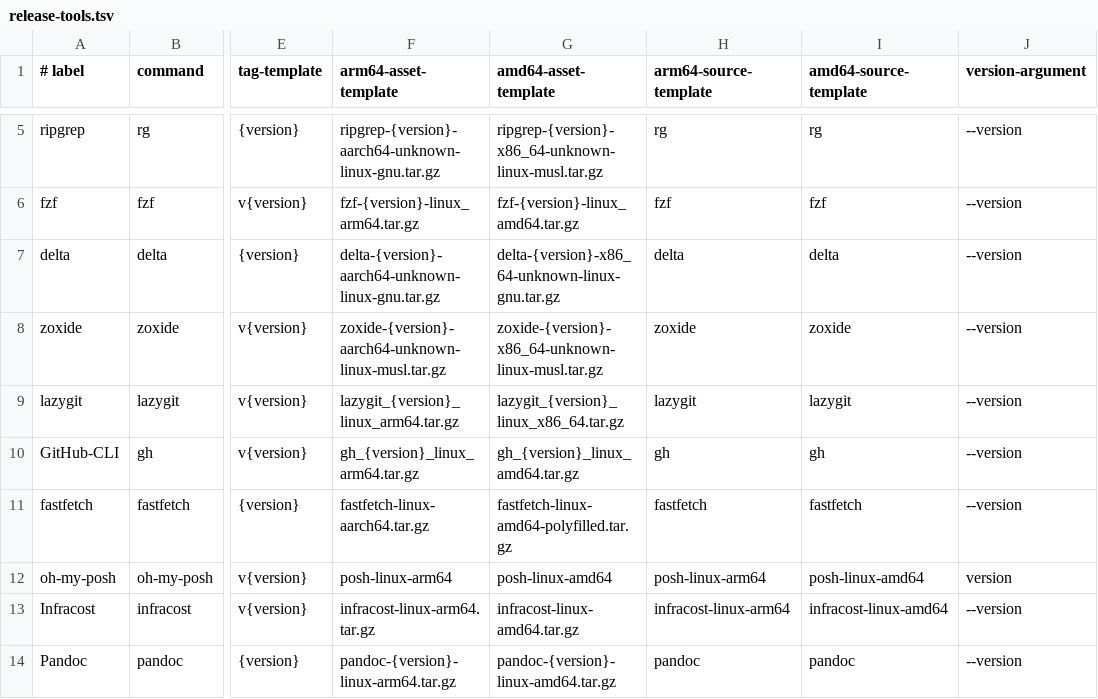
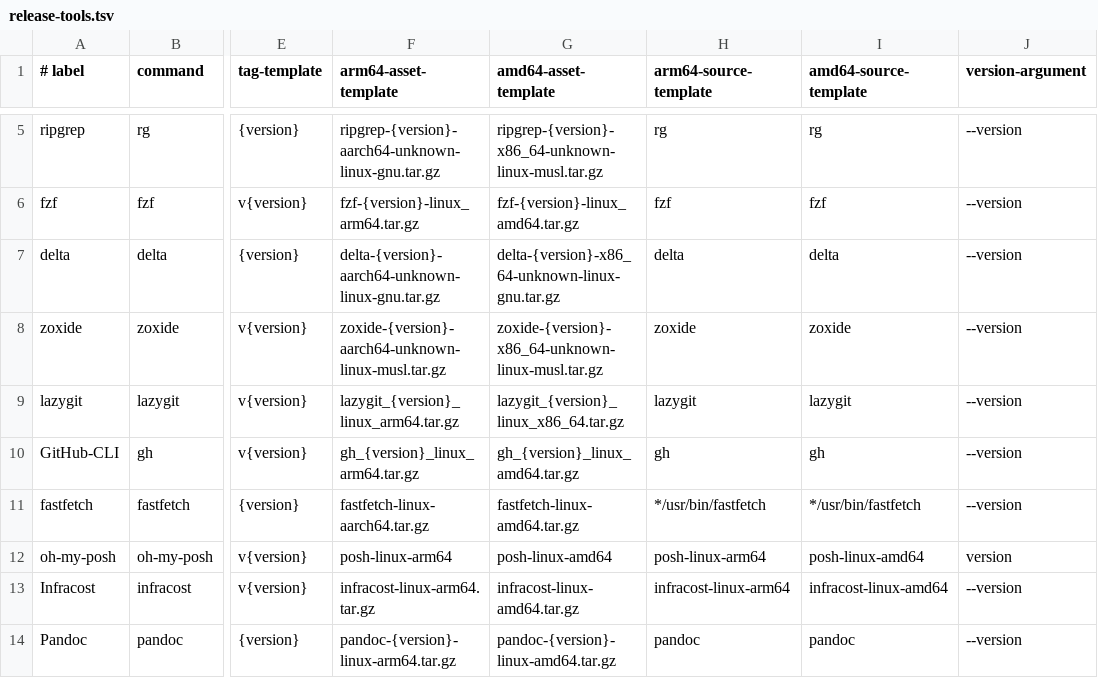
Before and after one commit to danielfears/loadout, a TSV file: manifests/release-tools.tsv, drawn as a sheet; only a part is shown, gaps mark what is left out; the diff names each change by its address in the sheet, - before the commit and + after, or states it on an @@ line.

Commit message:
fix(tools): select Fastfetch binary by archive path

```diff
--- a/manifests/release-tools.tsv
+++ b/manifests/release-tools.tsv
-G11 (amd64-asset-template): fastfetch-linux-amd64-polyfilled.tar.gz
+G11 (amd64-asset-template): fastfetch-linux-amd64.tar.gz
-H11 (arm64-source-template): fastfetch
+H11 (arm64-source-template): */usr/bin/fastfetch
-I11 (amd64-source-template): fastfetch
+I11 (amd64-source-template): */usr/bin/fastfetch
```
Also changed, not shown: 3 other files.
